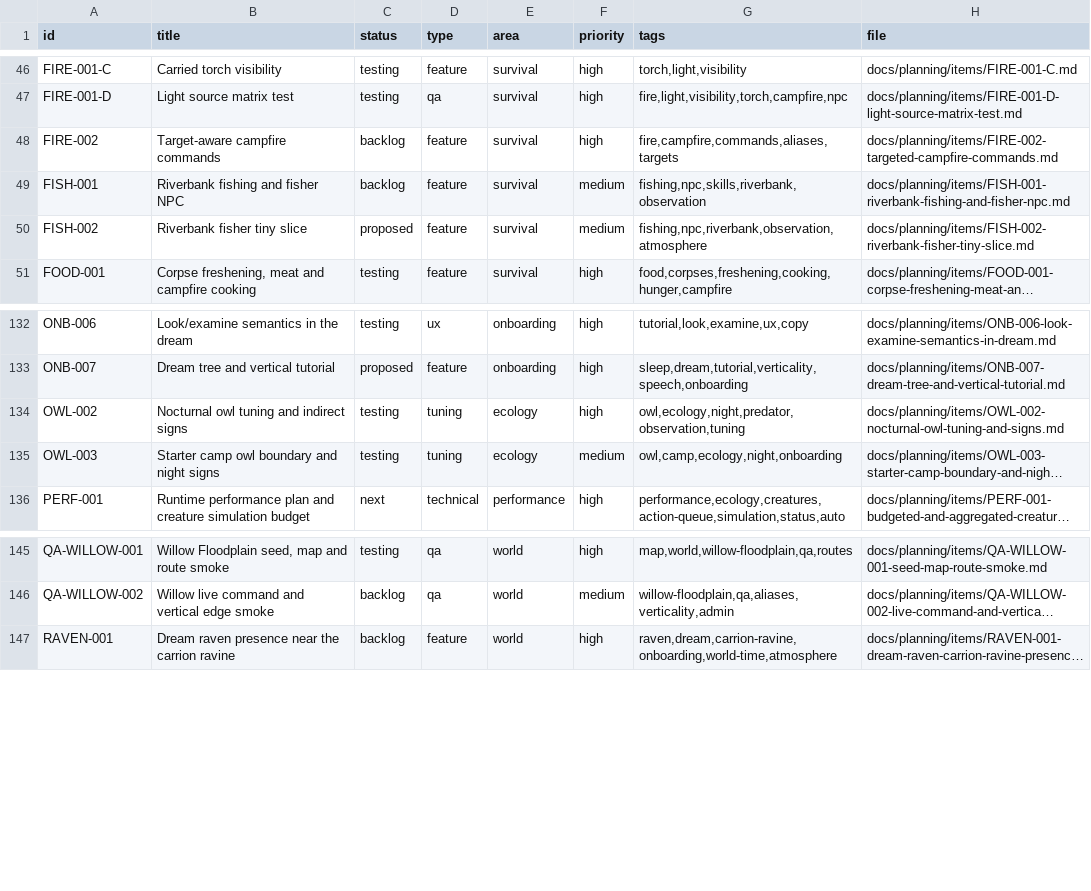
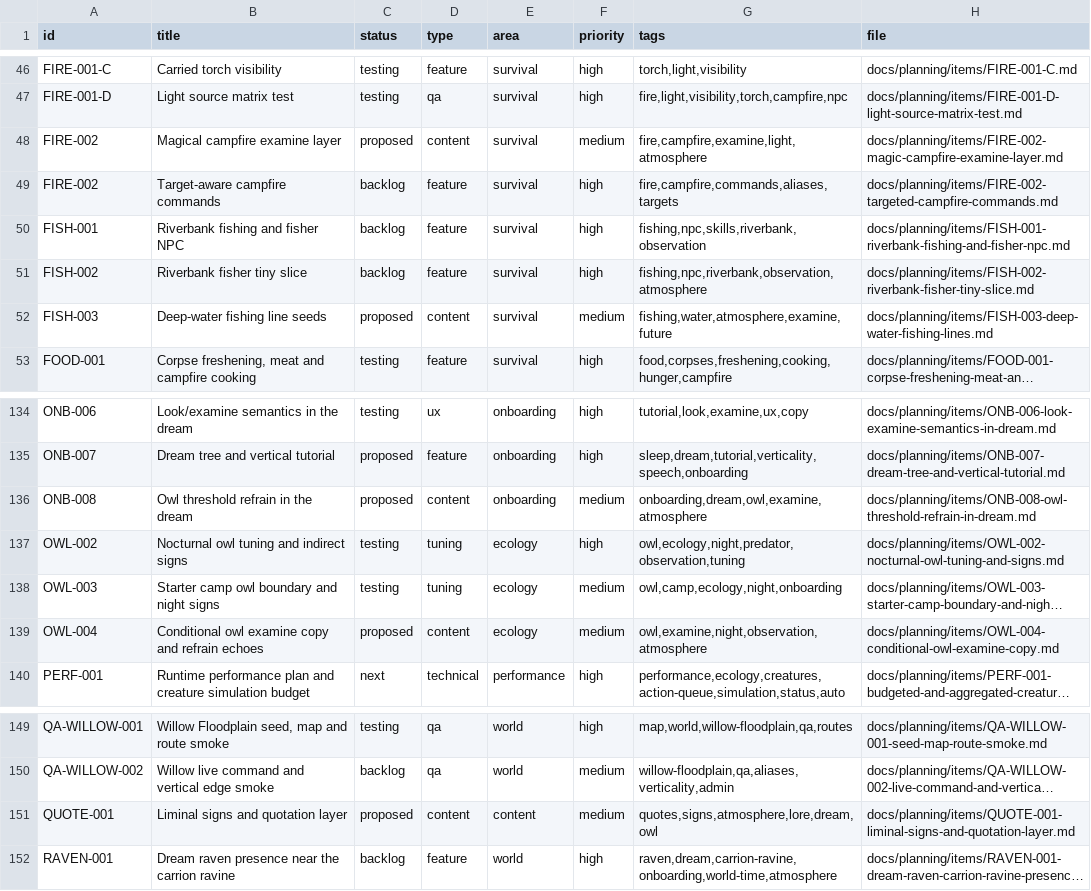
Before and after one commit to q587p/chornolis-marches, a CSV file: docs/planning/exports/issues.csv, drawn as a sheet; only a part is shown, gaps mark what is left out; long unchanged cells end in …; addresses are those after the commit; the diff names each change by its address in the sheet, - before the commit and + after, or states it on an @@ line.

Commit message:
0.15.15: Add liminal signs planning layer

```diff
--- a/docs/planning/exports/issues.csv
+++ b/docs/planning/exports/issues.csv
+row 48: FIRE-002 | Magical campfire examine layer | proposed | content | survival | medium | fire,campfire,examine,light,atmosphere | docs/planning/items/FIRE-002-magic-campfire-examine-layer.md
-F50:F51 (priority): medium
+F50:F51 (priority): high
-C51 (status): proposed
+C51 (status): backlog
+row 52: FISH-003 | Deep-water fishing line seeds | proposed | content | survival | medium | fishing,water,atmosphere,examine,future | docs/planning/items/FISH-003-deep-water-fishing-lines.md
+row 136: ONB-008 | Owl threshold refrain in the dream | proposed | content | onboarding | medium | onboarding,dream,owl,examine,atmosphere | docs/planning/items/ONB-008-owl-threshold-refrain-in-dream.md
+row 139: OWL-004 | Conditional owl examine copy and refrain echoes | proposed | content | ecology | medium | owl,examine,night,observation,atmosphere | docs/planning/items/OWL-004-conditional-owl-examine-copy.md
+row 151: QUOTE-001 | Liminal signs and quotation layer | proposed | content | content | medium | quotes,signs,atmosphere,lore,dream,owl | docs/planning/items/QUOTE-001-liminal-signs-and-quotation-layer.md
```
Also changed, not shown: 20 other files.
